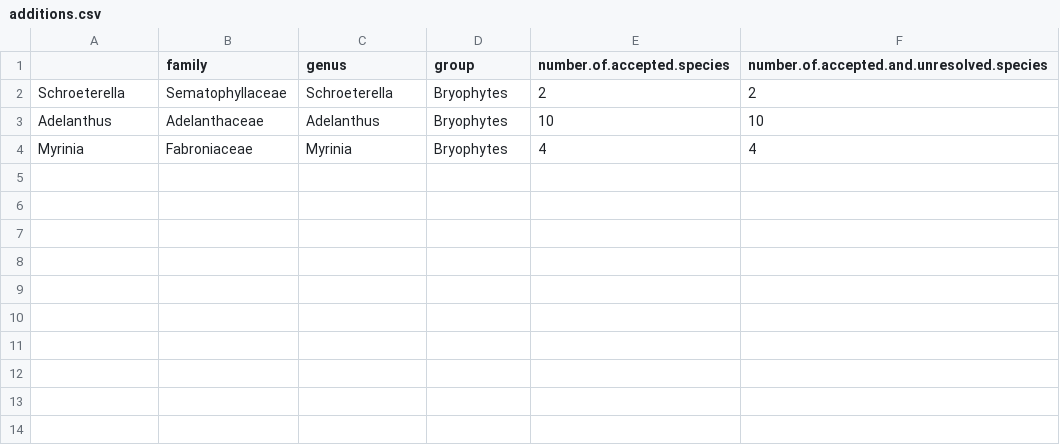
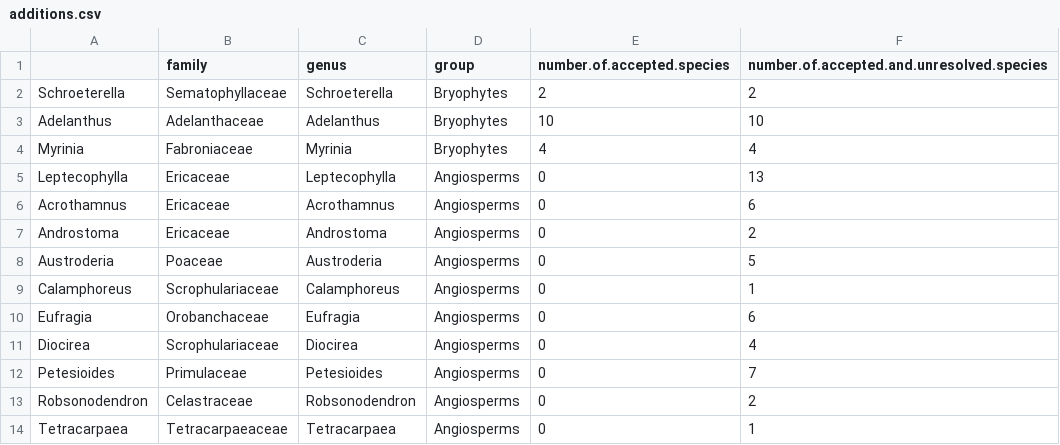
Before and after one commit to traitecoevo/taxonlookup, a CSV file: source_data/additions.csv, drawn as a sheet; the diff names each change by its address in the sheet, - before the commit and + after, or states it on an @@ line.

Commit message:
adding some strangely missing unresolved genera/species

```diff
--- a/source_data/additions.csv
+++ b/source_data/additions.csv
+row 5: Leptecophylla | Ericaceae | Leptecophylla | Angiosperms | 0 | 13
+row 6: Acrothamnus | Ericaceae | Acrothamnus | Angiosperms | 0 | 6
+row 7: Androstoma | Ericaceae | Androstoma | Angiosperms | 0 | 2
+row 8: Austroderia | Poaceae | Austroderia | Angiosperms | 0 | 5
+row 9: Calamphoreus | Scrophulariaceae | Calamphoreus | Angiosperms | 0 | 1
+row 10: Eufragia | Orobanchaceae | Eufragia | Angiosperms | 0 | 6
+row 11: Diocirea | Scrophulariaceae | Diocirea | Angiosperms | 0 | 4
+row 12: Petesioides | Primulaceae | Petesioides | Angiosperms | 0 | 7
+row 13: Robsonodendron | Celastraceae | Robsonodendron | Angiosperms | 0 | 2
+row 14: Tetracarpaea | Tetracarpaeaceae | Tetracarpaea | Angiosperms | 0 | 1
```
Also changed, not shown: 2 other files.
